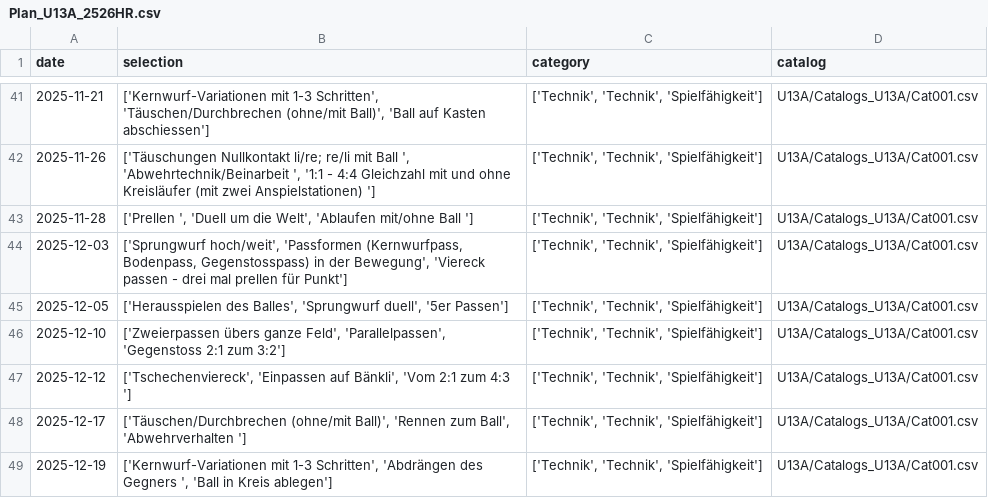
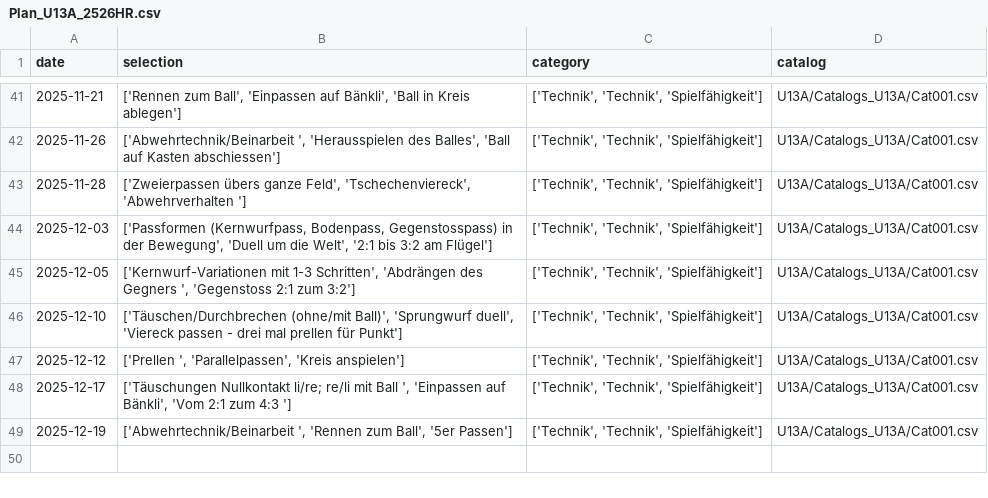
Before and after one commit to Tim171717/Trainingsplaner, a CSV file: U13A/Plan_U13A_2526HR.csv, drawn as a sheet; only a part is shown, gaps mark what is left out; the diff covers the shown part only.

```diff
--- a/U13A/Plan_U13A_2526HR.csv
+++ b/U13A/Plan_U13A_2526HR.csv
@@ -41,9 +41,9 @@ date,selection,category,catalog
-2025-11-21,"['Kernwurf-Variationen mit 1-3 Schritten', 'Täuschen/Durchbrechen (ohne/mit Ball)', 'Ball auf Kasten abschiessen']","['Technik', 'Technik', 'Spielfähigkeit']",U13A/Catalogs_U13A/Cat001.csv
-2025-11-26,"['Täuschungen Nullkontakt li/re; re/li mit Ball ', 'Abwehrtechnik/Beinarbeit ', '1:1 - 4:4 Gleichzahl mit und ohne Kreisläufer (mit zwei Anspielstationen) ']","['Technik', 'Technik', 'Spielfähigkeit']",U13A/Catalogs_U13A/Cat001.csv
-2025-11-28,"['Prellen ', 'Duell um die Welt', 'Ablaufen mit/ohne Ball ']","['Technik', 'Technik', 'Spielfähigkeit']",U13A/Catalogs_U13A/Cat001.csv
-2025-12-03,"['Sprungwurf hoch/weit', 'Passformen (Kernwurfpass, Bodenpass, Gegenstosspass) in der Bewegung', 'Viereck passen - drei mal prellen für Punkt']","['Technik', 'Technik', 'Spielfähigkeit']",U13A/Catalogs_U13A/Cat001.csv
-2025-12-05,"['Herausspielen des Balles', 'Sprungwurf duell', '5er Passen']","['Technik', 'Technik', 'Spielfähigkeit']",U13A/Catalogs_U13A/Cat001.csv
-2025-12-10,"['Zweierpassen übers ganze Feld', 'Parallelpassen', 'Gegenstoss 2:1 zum 3:2']","['Technik', 'Technik', 'Spielfähigkeit']",U13A/Catalogs_U13A/Cat001.csv
-2025-12-12,"['Tschechenviereck', 'Einpassen auf Bänkli', 'Vom 2:1 zum 4:3 ']","['Technik', 'Technik', 'Spielfähigkeit']",U13A/Catalogs_U13A/Cat001.csv
-2025-12-17,"['Täuschen/Durchbrechen (ohne/mit Ball)', 'Rennen zum Ball', 'Abwehrverhalten ']","['Technik', 'Technik', 'Spielfähigkeit']",U13A/Catalogs_U13A/Cat001.csv
-2025-12-19,"['Kernwurf-Variationen mit 1-3 Schritten', 'Abdrängen des Gegners ', 'Ball in Kreis ablegen']","['Technik', 'Technik', 'Spielfähigkeit']",U13A/Catalogs_U13A/Cat001.csv
+2025-11-21,"['Rennen zum Ball', 'Einpassen auf Bänkli', 'Ball in Kreis ablegen']","['Technik', 'Technik', 'Spielfähigkeit']",U13A/Catalogs_U13A/Cat001.csv
+2025-11-26,"['Abwehrtechnik/Beinarbeit ', 'Herausspielen des Balles', 'Ball auf Kasten abschiessen']","['Technik', 'Technik', 'Spielfähigkeit']",U13A/Catalogs_U13A/Cat001.csv
+2025-11-28,"['Zweierpassen übers ganze Feld', 'Tschechenviereck', 'Abwehrverhalten ']","['Technik', 'Technik', 'Spielfähigkeit']",U13A/Catalogs_U13A/Cat001.csv
+2025-12-03,"['Passformen (Kernwurfpass, Bodenpass, Gegenstosspass) in der Bewegung', 'Duell um die Welt', '2:1 bis 3:2 am Flügel']","['Technik', 'Technik', 'Spielfähigkeit']",U13A/Catalogs_U13A/Cat001.csv
+2025-12-05,"['Kernwurf-Variationen mit 1-3 Schritten', 'Abdrängen des Gegners ', 'Gegenstoss 2:1 zum 3:2']","['Technik', 'Technik', 'Spielfähigkeit']",U13A/Catalogs_U13A/Cat001.csv
+2025-12-10,"['Täuschen/Durchbrechen (ohne/mit Ball)', 'Sprungwurf duell', 'Viereck passen - drei mal prellen für Punkt']","['Technik', 'Technik', 'Spielfähigkeit']",U13A/Catalogs_U13A/Cat001.csv
+2025-12-12,"['Prellen ', 'Parallelpassen', 'Kreis anspielen']","['Technik', 'Technik', 'Spielfähigkeit']",U13A/Catalogs_U13A/Cat001.csv
+2025-12-17,"['Täuschungen Nullkontakt li/re; re/li mit Ball ', 'Einpassen auf Bänkli', 'Vom 2:1 zum 4:3 ']","['Technik', 'Technik', 'Spielfähigkeit']",U13A/Catalogs_U13A/Cat001.csv
+2025-12-19,"['Abwehrtechnik/Beinarbeit ', 'Rennen zum Ball', '5er Passen']","['Technik', 'Technik', 'Spielfähigkeit']",U13A/Catalogs_U13A/Cat001.csv
```
Also changed, not shown: 27 edited cells elsewhere in this file, 2 other files.
